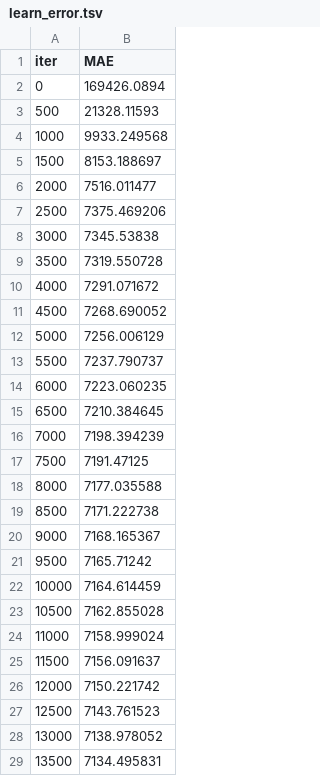
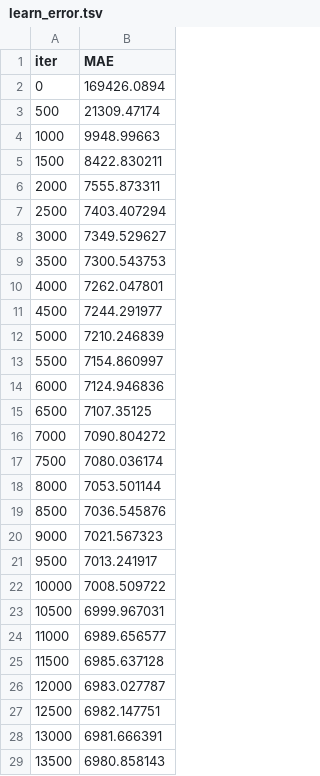
Before and after one commit to Pupsova/course_data_science, a TSV file: PROJECT-7_House_prices_predict/catboost_info/learn_error.tsv, drawn as a sheet; only a part is shown; the diff covers the shown part only.

```diff
--- a/PROJECT-7_House_prices_predict/catboost_info/learn_error.tsv
+++ b/PROJECT-7_House_prices_predict/catboost_info/learn_error.tsv
@@ -2,28 +2,28 @@ iter	MAE
 0	169426.0894
-500	21328.11593
-1000	9933.249568
-1500	8153.188697
-2000	7516.011477
-2500	7375.469206
-3000	7345.53838
-3500	7319.550728
-4000	7291.071672
-4500	7268.690052
-5000	7256.006129
-5500	7237.790737
-6000	7223.060235
-6500	7210.384645
-7000	7198.394239
-7500	7191.47125
-8000	7177.035588
-8500	7171.222738
-9000	7168.165367
-9500	7165.71242
-10000	7164.614459
-10500	7162.855028
-11000	7158.999024
-11500	7156.091637
-12000	7150.221742
-12500	7143.761523
-13000	7138.978052
-13500	7134.495831
+500	21309.47174
+1000	9948.99663
+1500	8422.830211
+2000	7555.873311
+2500	7403.407294
+3000	7349.529627
+3500	7300.543753
+4000	7262.047801
+4500	7244.291977
+5000	7210.246839
+5500	7154.860997
+6000	7124.946836
+6500	7107.35125
+7000	7090.804272
+7500	7080.036174
+8000	7053.501144
+8500	7036.545876
+9000	7021.567323
+9500	7013.241917
+10000	7008.509722
+10500	6999.967031
+11000	6989.656577
+11500	6985.637128
+12000	6983.027787
+12500	6982.147751
+13000	6981.666391
+13500	6980.858143
```
Also changed, not shown: 3 added rows elsewhere in this file, PROJECT-7_House_prices_predict/catboost_info/test_error.tsv, 9 other files.
